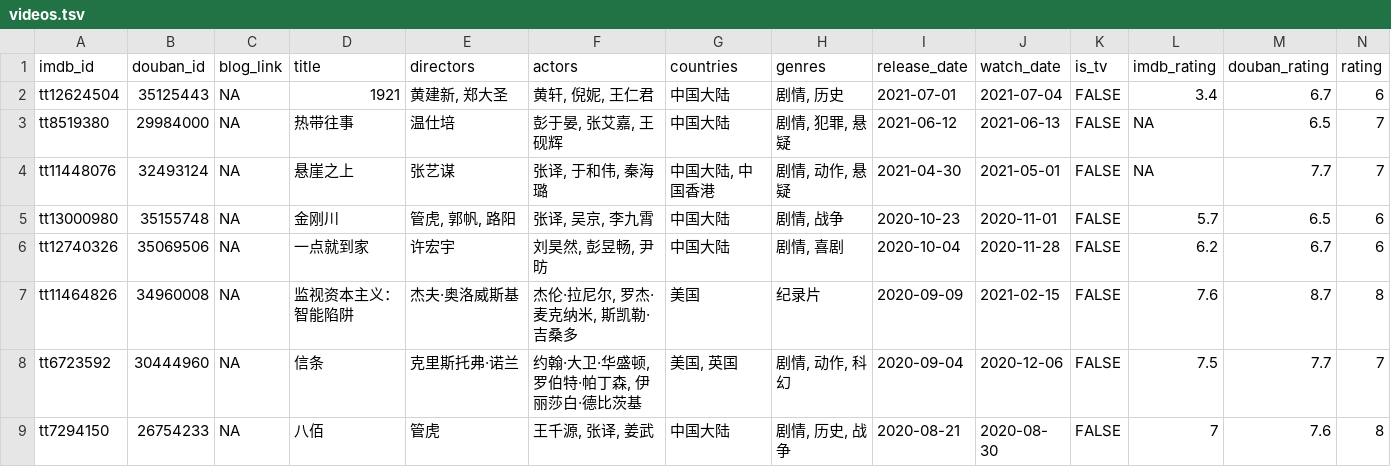
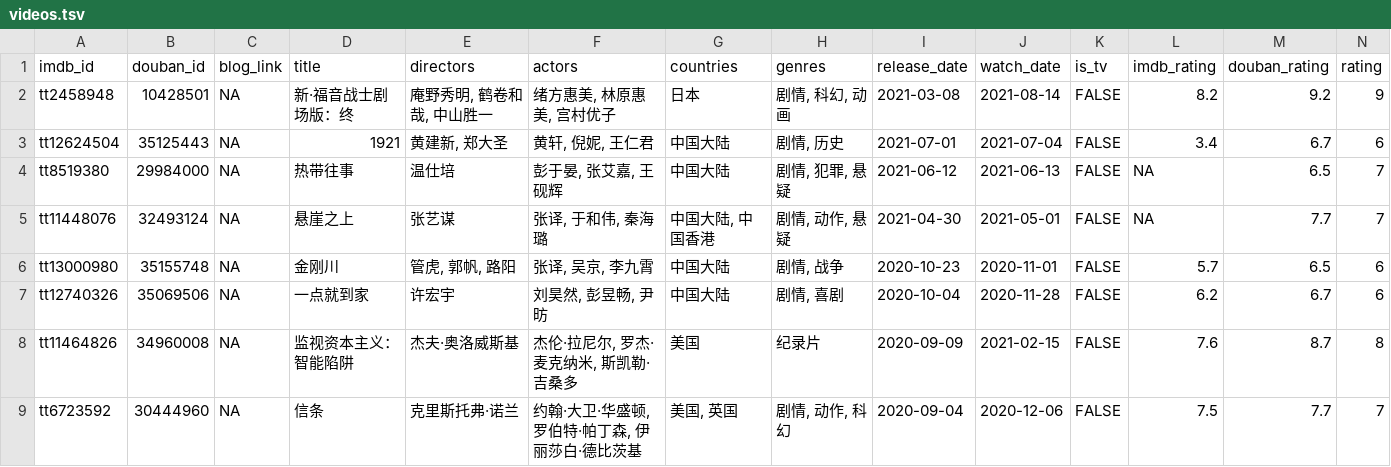
Before and after one commit to leovan/leovan.me, a TSV file: static/data/videos.tsv, drawn as a sheet; only a part is shown; the shorter side is filled out with more unchanged rows; rows hold the shown columns only; the diff names each change by its address in the sheet, - before the commit and + after, or states it on an @@ line.

Commit message:
update videos

```diff
--- a/static/data/videos.tsv
+++ b/static/data/videos.tsv
+row 2: tt2458948 | 10428501 | NA | 新·福音战士剧场版：终 | 庵野秀明, 鹤卷和哉, 中山胜一 | 绪方惠美, 林原惠美, 宫村优子 | 日本 | 剧情, 科幻, 动画 | 2021-03-08 | 2021-08-14 | FALSE | 8.2 | 9.2 | 9
```
Also changed, not shown: 1 other file.
